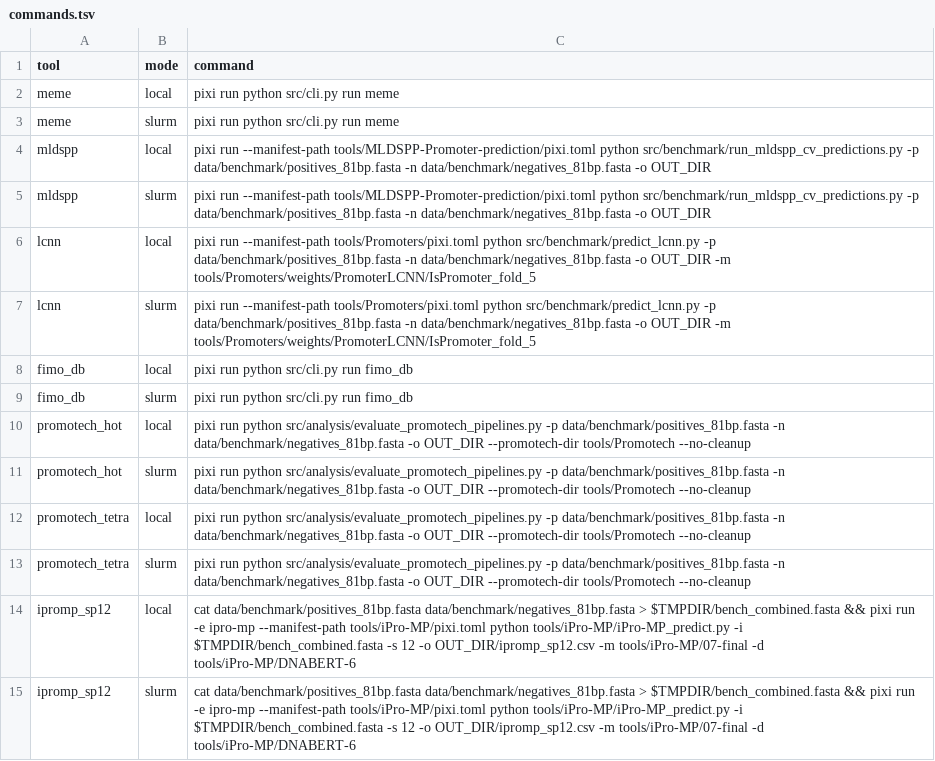
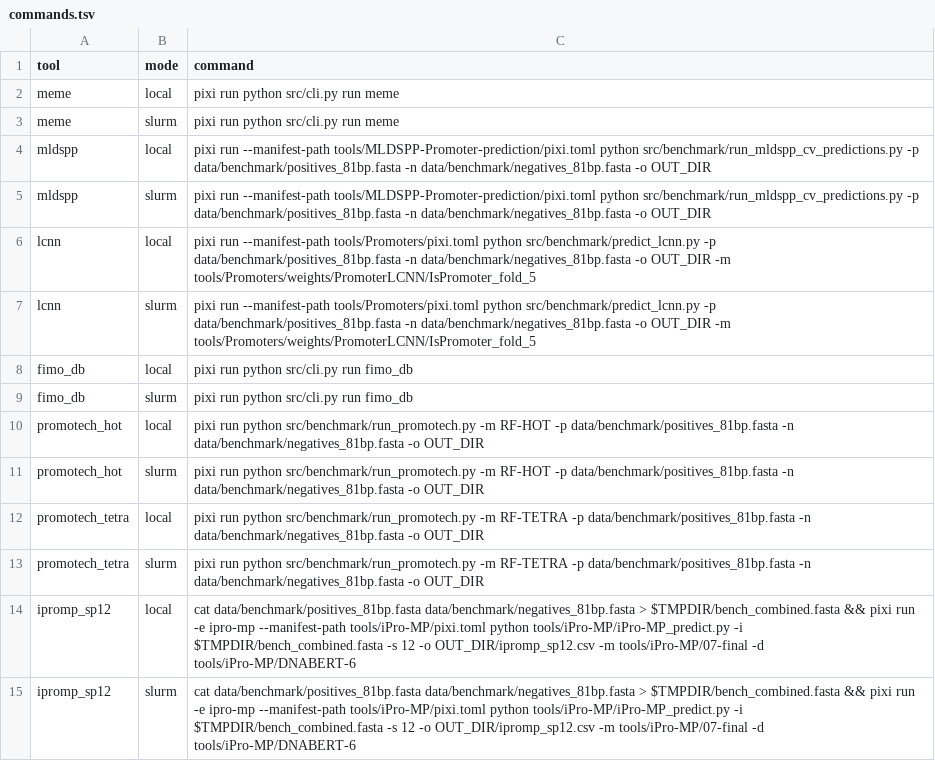
Before and after one commit to JoseFierroB/promoter-tools, a TSV file: submit/commands.tsv, drawn as a sheet.

Commit message:
fix: consolidate paths, PG runner, missing CSV outputs, 16 files
- Fix silent AttributeError in process_results.py (sacct.time_s -> r.time_s)
- Fix default paths datasets/ -> data/benchmark/ (genome_wide_scanner, resource_benchmark)
- Rewrite run_promotech.py: PG-mode only, one model at a time, produces sequences_predictions.csv
- Add CSV save to MEME and FIMO_DB inline runners (were in-memory only)
- Update generate_master_roc.py: PromoTech hot_s_pos -> hot_pg_pos, add FIMO_DB curve
- Update benchmark_statistics.py: fix PromoTech paths, add MEME and FIMO_DB
- Update commands.tsv, docs/RUNNING.md, test_all_tools.sh to use run_promotech.py
- Fix TOML pixi_env paths for promotech, add outputs to meme/fimo_db/mldspp
- Add sequences_predictions.csv to tools.py PromoTech outputs

```diff
--- a/submit/commands.tsv
+++ b/submit/commands.tsv
@@ -9,6 +9,6 @@ fimo_db	local	pixi run python src/cli.py run fimo_db
 fimo_db	slurm	pixi run python src/cli.py run fimo_db
-promotech_hot	local	pixi run python src/analysis/evaluate_promotech_pipelines.py -p data/benchmark/positives_81bp.fasta -n data/benchmark/negatives_81bp.fasta -o OUT_DIR --promotech-dir tools/Promotech --no-cleanup
-promotech_hot	slurm	pixi run python src/analysis/evaluate_promotech_pipelines.py -p data/benchmark/positives_81bp.fasta -n data/benchmark/negatives_81bp.fasta -o OUT_DIR --promotech-dir tools/Promotech --no-cleanup
-promotech_tetra	local	pixi run python src/analysis/evaluate_promotech_pipelines.py -p data/benchmark/positives_81bp.fasta -n data/benchmark/negatives_81bp.fasta -o OUT_DIR --promotech-dir tools/Promotech --no-cleanup
-promotech_tetra	slurm	pixi run python src/analysis/evaluate_promotech_pipelines.py -p data/benchmark/positives_81bp.fasta -n data/benchmark/negatives_81bp.fasta -o OUT_DIR --promotech-dir tools/Promotech --no-cleanup
+promotech_hot	local	pixi run python src/benchmark/run_promotech.py -m RF-HOT -p data/benchmark/positives_81bp.fasta -n data/benchmark/negatives_81bp.fasta -o OUT_DIR
+promotech_hot	slurm	pixi run python src/benchmark/run_promotech.py -m RF-HOT -p data/benchmark/positives_81bp.fasta -n data/benchmark/negatives_81bp.fasta -o OUT_DIR
+promotech_tetra	local	pixi run python src/benchmark/run_promotech.py -m RF-TETRA -p data/benchmark/positives_81bp.fasta -n data/benchmark/negatives_81bp.fasta -o OUT_DIR
+promotech_tetra	slurm	pixi run python src/benchmark/run_promotech.py -m RF-TETRA -p data/benchmark/positives_81bp.fasta -n data/benchmark/negatives_81bp.fasta -o OUT_DIR
 ipromp_sp12	local	cat data/benchmark/positives_81bp.fasta data/benchmark/negatives_81bp.fasta > $TMPDIR/bench_combined.fasta && pixi run -e ipro-mp --manifest-path tools/iPro-MP/pixi.toml python tools/iPro-MP/iPro-MP_predict.py -i $TMPDIR/bench_combined.fasta -s 12 -o OUT_DIR/ipromp_sp12.csv -m tools/iPro-MP/07-final -d tools/iPro-MP/DNABERT-6
```
Also changed, not shown: 15 other files.
